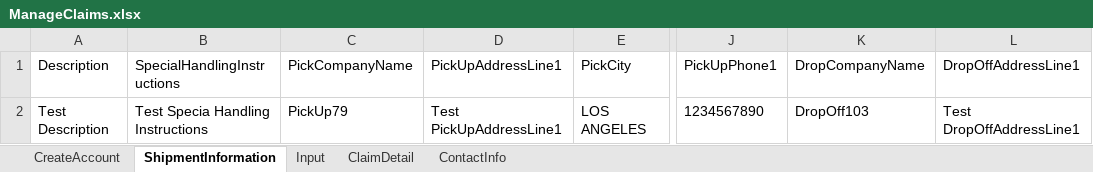
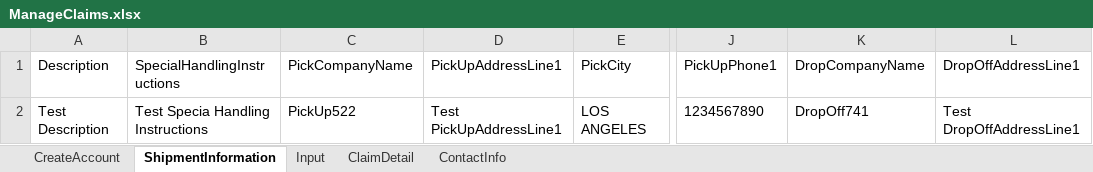
Before and after one commit to pgupta26/qualitesoft, an Excel workbook: binaries/FCfiles/ManageClaims.xlsx, sheet ShipmentInformation, drawn as a sheet; only a part is shown, gaps mark what is left out; values as stored, in another font and other column widths than the file's, no borders; the diff names each change by its address in the sheet, - before the commit and + after, or states it on an @@ line.

```diff
--- a/binaries/FCfiles/ManageClaims.xlsx (sheet ShipmentInformation)
+++ b/binaries/FCfiles/ManageClaims.xlsx (sheet ShipmentInformation)
-C2 (PickCompanyName): PickUp79
+C2 (PickCompanyName): PickUp522
-K2 (DropCompanyName): DropOff103
+K2 (DropCompanyName): DropOff741
```
Also changed, not shown: sheet Input, sheet ClaimDetail, binaries/FCfiles/ManageInvoiceTestData.xlsx, binaries/FCfiles/QuickQuote/QuickQuoteTestData.xlsx, 9 other files.
